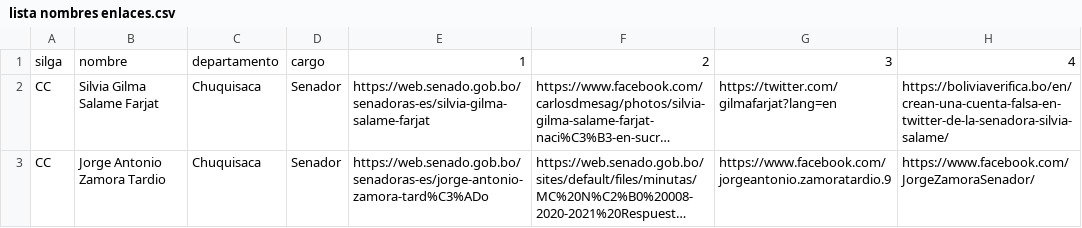
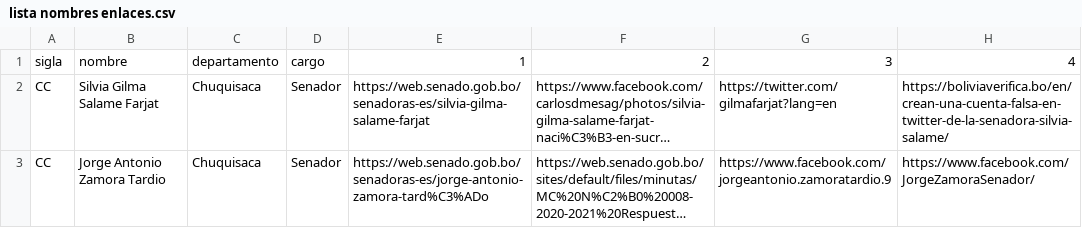
Before and after one commit to rp4ri/enlaces-senadores-bolivia, a CSV file: lista nombres enlaces.csv, drawn as a sheet; only a part is shown; long unchanged cells end in …; the diff names each change by its address in the sheet, - before the commit and + after, or states it on an @@ line.

Commit message:
Update lista nombres enlaces.csv

```diff
--- a/lista nombres enlaces.csv
+++ b/lista nombres enlaces.csv
-A1: silga
+A1: sigla
```
